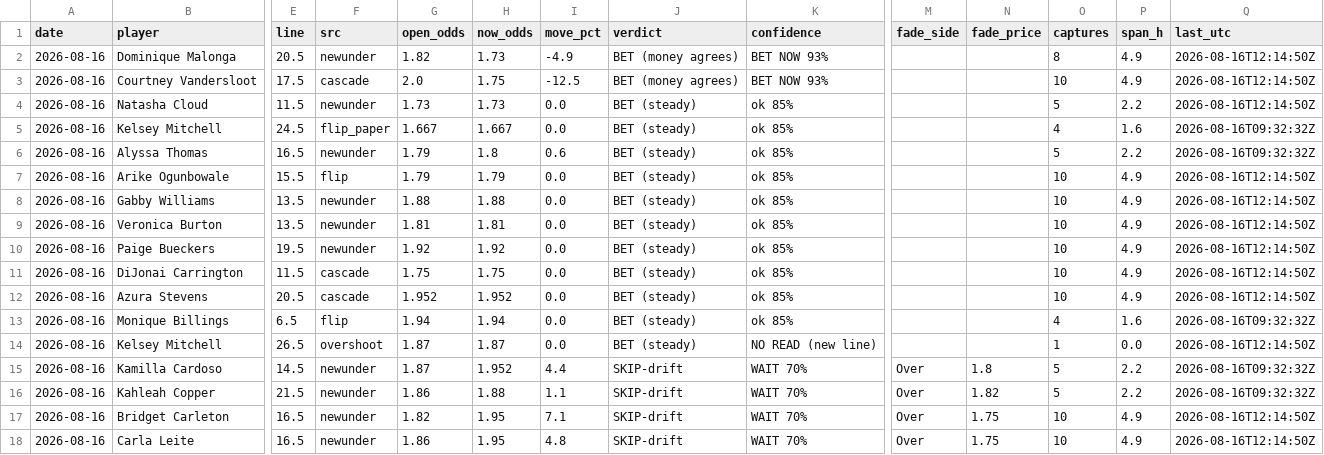
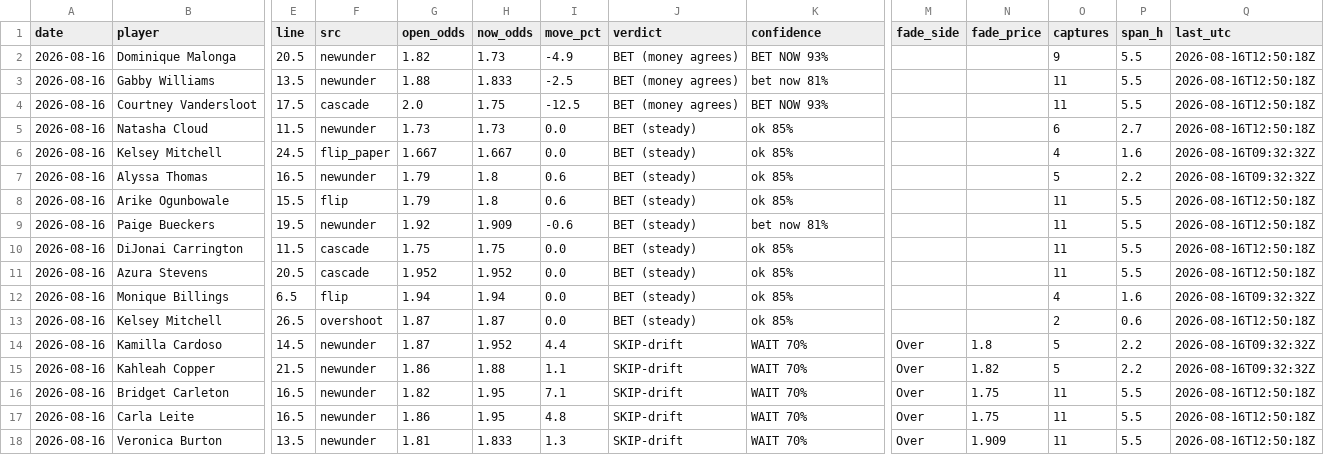
Before and after one commit to JollyChenn/wnba-line-capture, a CSV file: drift_gate_today.csv, drawn as a sheet; only a part is shown, gaps mark what is left out; removed rows and columns are numbered as before the commit, all else as after; rows hold the shown columns only; the diff names each change by its address in the sheet, - before the commit and + after, or states it on an @@ line.

```diff
--- a/drift_gate_today.csv
+++ b/drift_gate_today.csv
-O2 (captures): 8
+O2 (captures): 9
-P2 (span_h): 4.9
+P2 (span_h): 5.5
-Q2 (last_utc): 2026-08-16T12:14:50Z
+Q2 (last_utc): 2026-08-16T12:50:18Z
+row 3: 2026-08-16 | Gabby Williams | 13.5 | newunder | 1.88 | 1.833 | -2.5 | BET (money agrees) | bet now 81% |  |  | 11 | 5.5 | 2026-08-16T12:50:18Z
-O4 (captures): 10
+O4 (captures): 11
-P4 (span_h): 4.9
+P4 (span_h): 5.5
-Q4:Q5 (last_utc): 2026-08-16T12:14:50Z
+Q4:Q5 (last_utc): 2026-08-16T12:50:18Z
-O5 (captures): 5
+O5 (captures): 6
-P5 (span_h): 2.2
+P5 (span_h): 2.7
-H8 (now_odds): 1.79
+H8 (now_odds): 1.8
-I8 (move_pct): 0.0
+I8 (move_pct): 0.6
-O8 (captures): 10
+O8 (captures): 11
-P8 (span_h): 4.9
+P8 (span_h): 5.5
-Q8 (last_utc): 2026-08-16T12:14:50Z
+Q8 (last_utc): 2026-08-16T12:50:18Z
-row 8: 2026-08-16 | Gabby Williams | 13.5 | newunder | 1.88 | 1.88 | 0.0 | BET (steady) | ok 85% |  |  | 10 | 4.9 | 2026-08-16T12:14:50Z
-row 9: 2026-08-16 | Veronica Burton | 13.5 | newunder | 1.81 | 1.81 | 0.0 | BET (steady) | ok 85% |  |  | 10 | 4.9 | 2026-08-16T12:14:50Z
-H9 (now_odds): 1.92
+H9 (now_odds): 1.909
-I9 (move_pct): 0.0
+I9 (move_pct): -0.6
-K9 (confidence): ok 85%
+K9 (confidence): bet now 81%
-O9:O11 (captures): 10
+O9:O11 (captures): 11
-P9:P11 (span_h): 4.9
+P9:P11 (span_h): 5.5
-Q9:Q11 (last_utc): 2026-08-16T12:14:50Z
+Q9:Q11 (last_utc): 2026-08-16T12:50:18Z
-K13 (confidence): NO READ (new line)
+K13 (confidence): ok 85%
-O13 (captures): 1
+O13 (captures): 2
-P13 (span_h): 0.0
+P13 (span_h): 0.6
-Q13 (last_utc): 2026-08-16T12:14:50Z
+Q13 (last_utc): 2026-08-16T12:50:18Z
-O16:O17 (captures): 10
+O16:O17 (captures): 11
-P16:P17 (span_h): 4.9
+P16:P17 (span_h): 5.5
-Q16:Q17 (last_utc): 2026-08-16T12:14:50Z
+Q16:Q17 (last_utc): 2026-08-16T12:50:18Z
+row 18: 2026-08-16 | Veronica Burton | 13.5 | newunder | 1.81 | 1.833 | 1.3 | SKIP-drift | WAIT 70% | Over | 1.909 | 11 | 5.5 | 2026-08-16T12:50:18Z
```
Also changed, not shown: drift_log.csv, fade_paper.csv, 4 other files.
